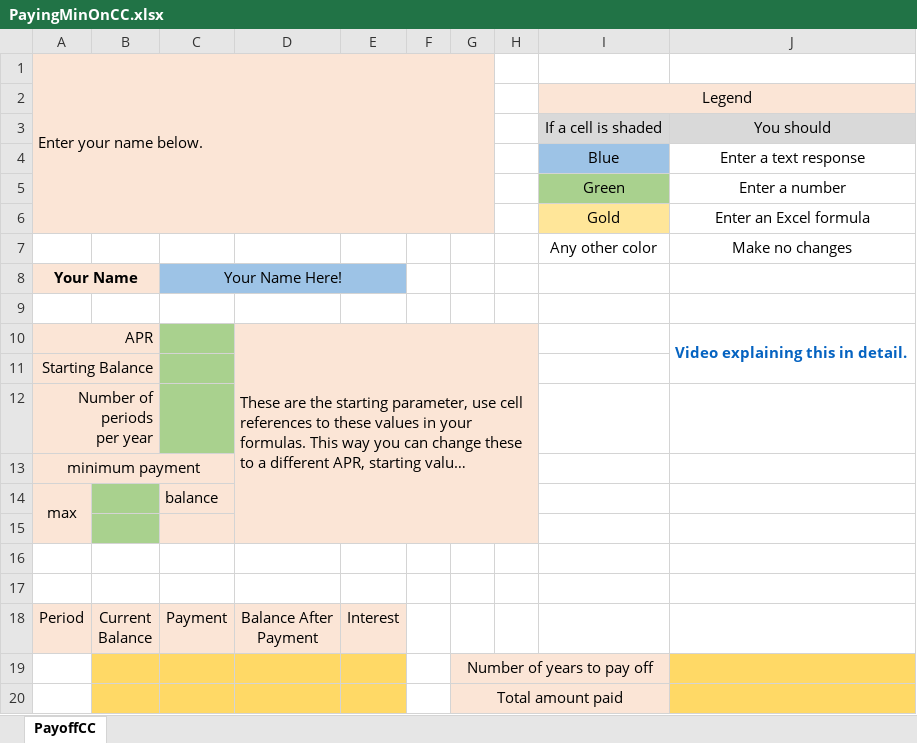
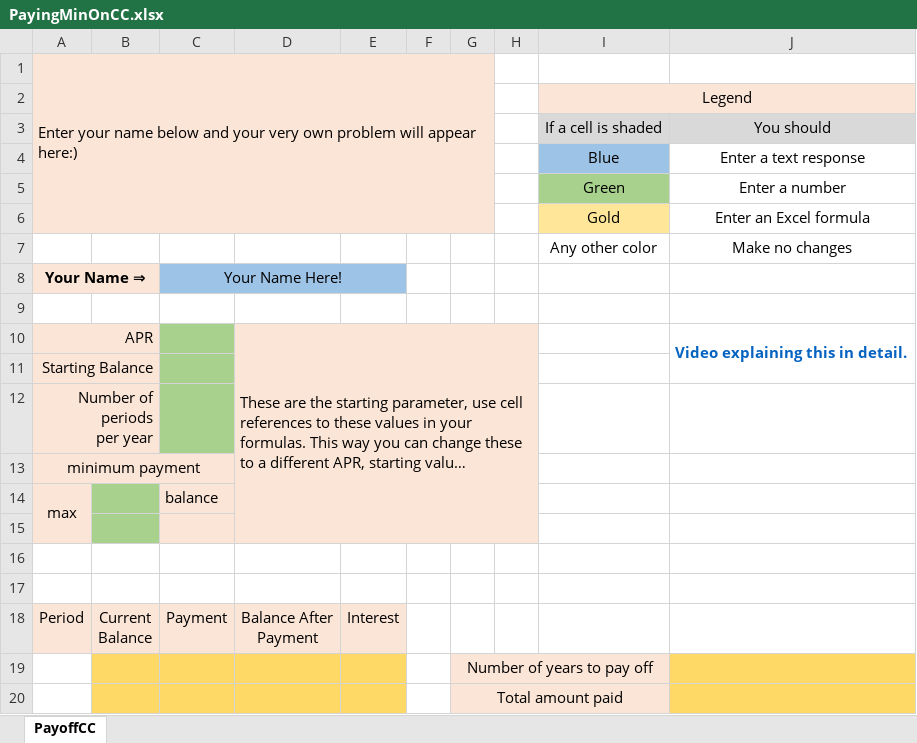
Before and after one commit to ketchers/Teaching, an Excel workbook: 144F20/Topic 4/PayingMinOnCC.xlsx, sheet PayoffCC, drawn as a sheet; long unchanged cells end in …; values as stored, in another font and other column widths than the file's, no borders; charts and pictures and conditional formats not drawn; the diff names each change by its address in the sheet, - before the commit and + after, or states it on an @@ line.

Commit message:
fixed locked part

```diff
--- a/144F20/Topic 4/PayingMinOnCC.xlsx (sheet PayoffCC)
+++ b/144F20/Topic 4/PayingMinOnCC.xlsx (sheet PayoffCC)
-A1: Enter your name below.
+A1: Enter your name below and your very own problem will appear here:)
-A8: Your Name
+A8: Your Name ⇒
```
